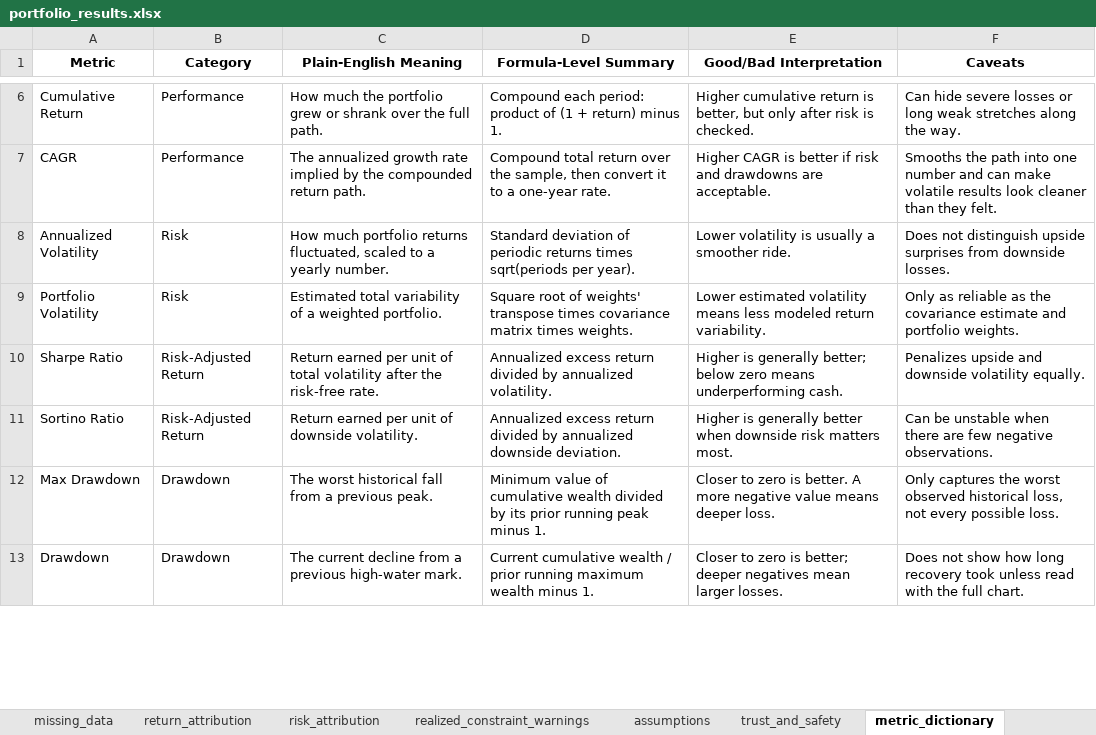
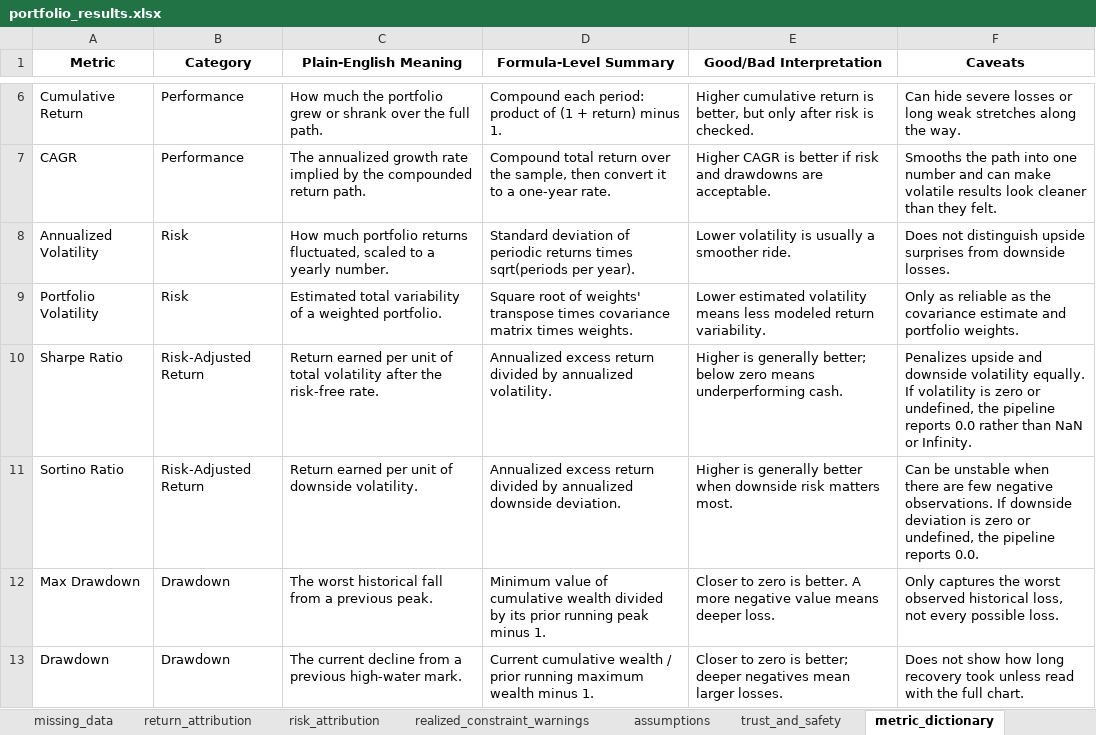
Before and after one commit to ignacio-ireta/etf-portfolio-research, an Excel workbook: reports/excel/portfolio_results.xlsx, sheet metric_dictionary, drawn as a sheet; only a part is shown, gaps mark what is left out; values as stored, in another font and other column widths than the file's, no borders; the diff covers the shown part only; the diff names each change by its address in the sheet, - before the commit and + after, or states it on an @@ line.

Commit message:
Harden metrics and handoff provenance

```diff
--- a/reports/excel/portfolio_results.xlsx (sheet metric_dictionary)
+++ b/reports/excel/portfolio_results.xlsx (sheet metric_dictionary)
-F10 (Caveats): …volatility equally.
+F10 (Caveats): …volatility equally. If volatility is zero or undefined, the pipeline reports 0.0 rather than NaN or Infinity.
-F11 (Caveats): …negative observations.
+F11 (Caveats): …negative observations. If downside deviation is zero or undefined, the pipeline reports 0.0.
```
Also changed, not shown: 4 edited cells elsewhere in this sheet, sheet weights_history, sheet rebalance_summary, sheet optimizer_target_history, sheet covariance, sheet realized_constraint_warnings, sheet metrics, 10 more sheets, reports/excel/optimized_portfolios.xlsx, 52 other files.
